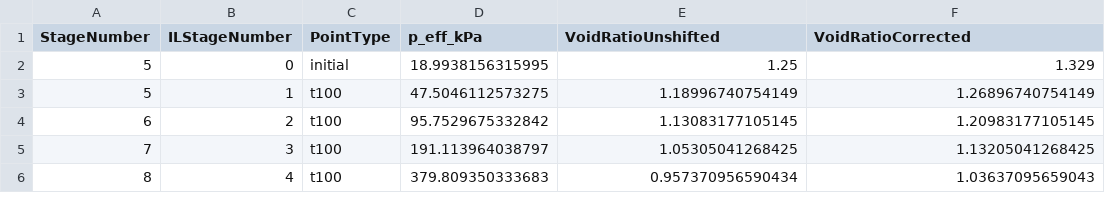
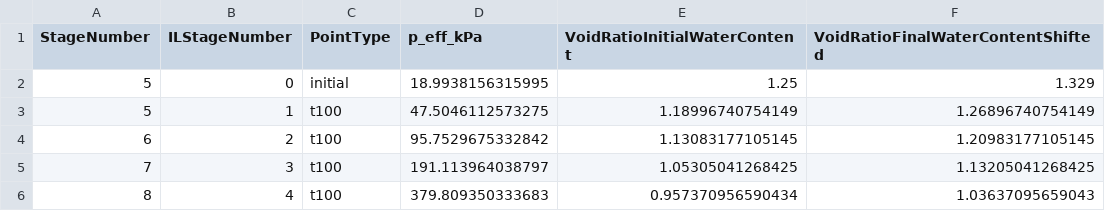
Before and after one commit to kks-AU/triaxial-rate-test-data, a CSV file: data/compression/A7.csv, drawn as a sheet.

```diff
--- a/data/compression/A7.csv
+++ b/data/compression/A7.csv
@@ -1,2 +1,2 @@
-StageNumber,ILStageNumber,PointType,p_eff_kPa,VoidRatioUnshifted,VoidRatioCorrected
+StageNumber,ILStageNumber,PointType,p_eff_kPa,VoidRatioInitialWaterContent,VoidRatioFinalWaterContentShifted
 5,0,initial,18.9938156315995,1.25,1.329
```
Also changed, not shown: data/compression/A8.csv, data/compression/A9.csv, 49 other files.
